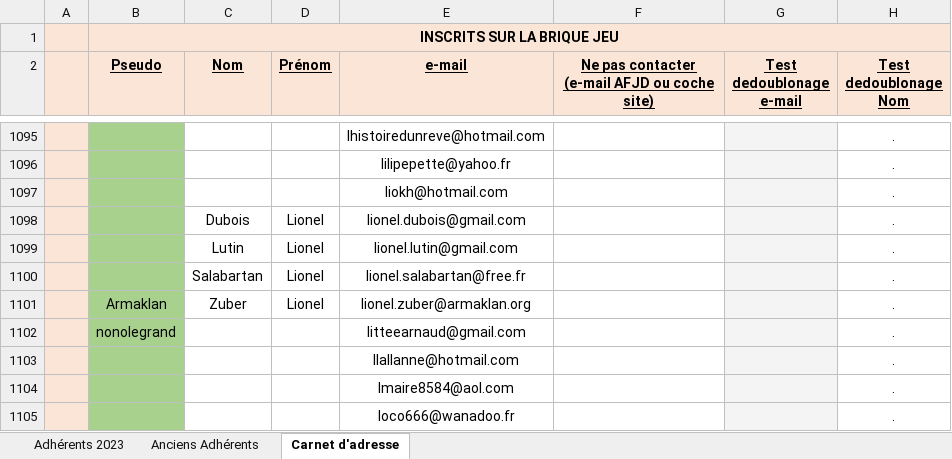
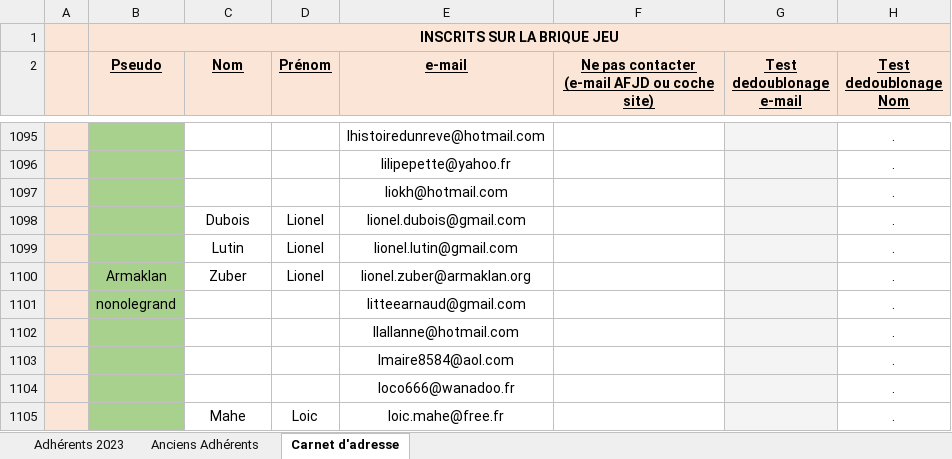
Before and after one commit to lefranco/afjd, an Excel workbook: offline/other_tools/spamming/last_spam/Carnet d'adresses_mis_a_jour.xlsx, sheet Carnet d'adresse, drawn as a sheet; only a part is shown, gaps mark what is left out; the shorter side is filled out with more unchanged rows; values as stored, in another font and other column widths than the file's, no borders; charts and pictures not drawn; the diff names each change by its address in the sheet, - before the commit and + after, or states it on an @@ line.

```diff
--- a/offline/other_tools/spamming/last_spam/Carnet d'adresses_mis_a_jour.xlsx (sheet Carnet d'adresse)
+++ b/offline/other_tools/spamming/last_spam/Carnet d'adresses_mis_a_jour.xlsx (sheet Carnet d'adresse)
-row 1100:  |  | Salabartan | Lionel | lionel.salabartan@free.fr |  |  | .
```
